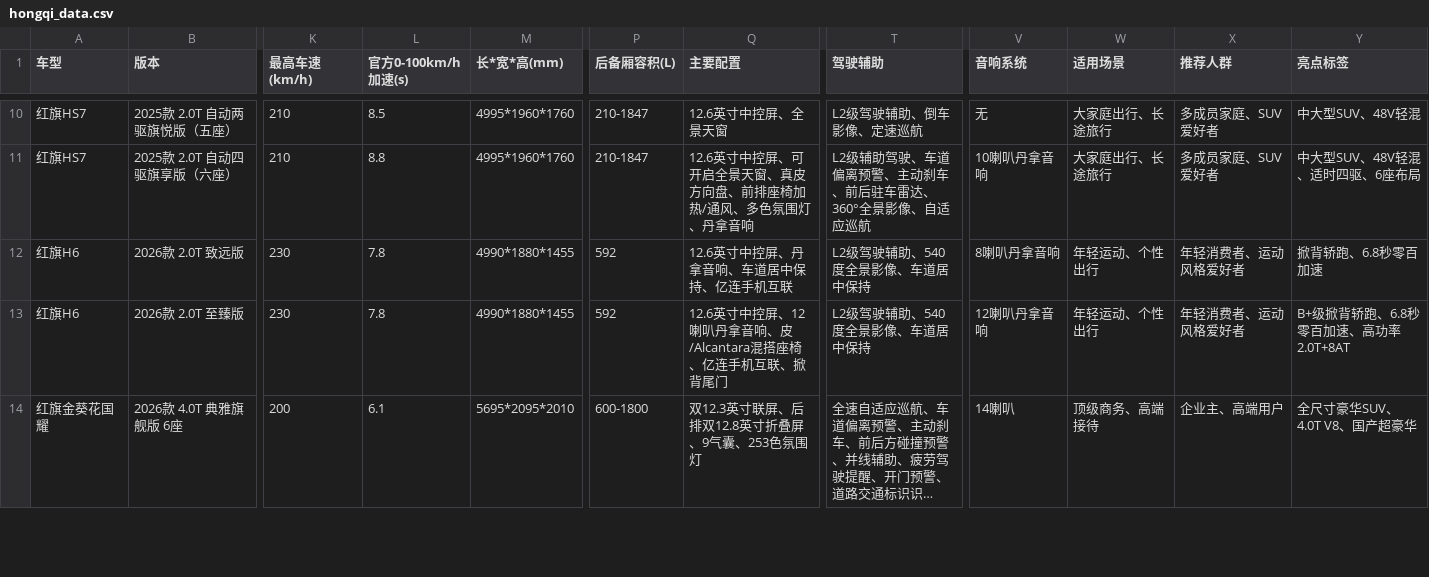
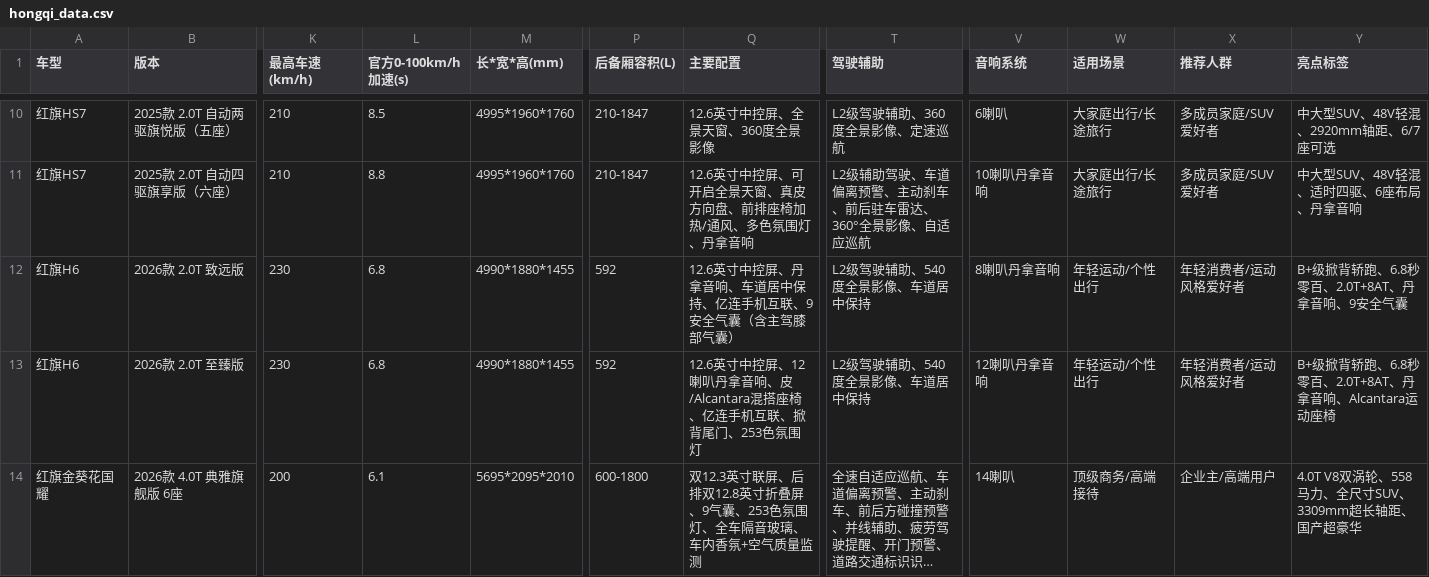
Before and after one commit to Ciloeloe0122/car_sales_assistant, a CSV file: data/hongqi_data.csv, drawn as a sheet; only a part is shown, gaps mark what is left out; long unchanged cells end in …; the diff covers the shown part only; the diff names each change by its address in the sheet, - before the commit and + after, or states it on an @@ line.

```diff
--- a/data/hongqi_data.csv
+++ b/data/hongqi_data.csv
-Q10 (主要配置): 12.6英寸中控屏、全景天窗
+Q10 (主要配置): 12.6英寸中控屏、全景天窗、360度全景影像
-T10 (驾驶辅助): L2级驾驶辅助、倒车影像、定速巡航
+T10 (驾驶辅助): L2级驾驶辅助、360度全景影像、定速巡航
-V10 (音响系统): 无
+V10 (音响系统): 6喇叭
-W10:W11 (适用场景): 大家庭出行、长途旅行
+W10:W11 (适用场景): 大家庭出行/长途旅行
-X10:X11 (推荐人群): 多成员家庭、SUV爱好者
+X10:X11 (推荐人群): 多成员家庭/SUV爱好者
-Y10 (亮点标签): 中大型SUV、48V轻混
+Y10 (亮点标签): 中大型SUV、48V轻混、2920mm轴距、6/7座可选
-Y11 (亮点标签): 中大型SUV、48V轻混、适时四驱、6座布局
+Y11 (亮点标签): 中大型SUV、48V轻混、适时四驱、6座布局、丹拿音响
-L12:L13 (官方0-100km/h加速(s)): 7.8
+L12:L13 (官方0-100km/h加速(s)): 6.8
-Q12 (主要配置): 12.6英寸中控屏、丹拿音响、车道居中保持、亿连手机互联
+Q12 (主要配置): 12.6英寸中控屏、丹拿音响、车道居中保持、亿连手机互联、9安全气囊（含主驾膝部气囊）
-W12:W13 (适用场景): 年轻运动、个性出行
+W12:W13 (适用场景): 年轻运动/个性出行
-X12:X13 (推荐人群): 年轻消费者、运动风格爱好者
+X12:X13 (推荐人群): 年轻消费者/运动风格爱好者
-Y12 (亮点标签): 掀背轿跑、6.8秒零百加速
+Y12 (亮点标签): B+级掀背轿跑、6.8秒零百、2.0T+8AT、丹拿音响、9安全气囊
-Q13 (主要配置): …掀背尾门
+Q13 (主要配置): …掀背尾门、253色氛围灯
-Y13 (亮点标签): B+级掀背轿跑、6.8秒零百加速、高功率2.0T+8AT
+Y13 (亮点标签): B+级掀背轿跑、6.8秒零百、2.0T+8AT、丹拿音响、Alcantara运动座椅
-Q14 (主要配置): 双12.3英寸联屏、后排双12.8英寸折叠屏、9气囊、253色氛围灯
+Q14 (主要配置): 双12.3英寸联屏、后排双12.8英寸折叠屏、9气囊、253色氛围灯、全车隔音玻璃、车内香氛+空气质量监测
-W14 (适用场景): 顶级商务、高端接待
+W14 (适用场景): 顶级商务/高端接待
-X14 (推荐人群): 企业主、高端用户
+X14 (推荐人群): 企业主/高端用户
-Y14 (亮点标签): 全尺寸豪华SUV、4.0T V8、国产超豪华
+Y14 (亮点标签): 4.0T V8双涡轮、558马力、全尺寸SUV、3309mm超长轴距、国产超豪华
```
Also changed, not shown: 65 edited cells elsewhere in this file, 6 other files.
